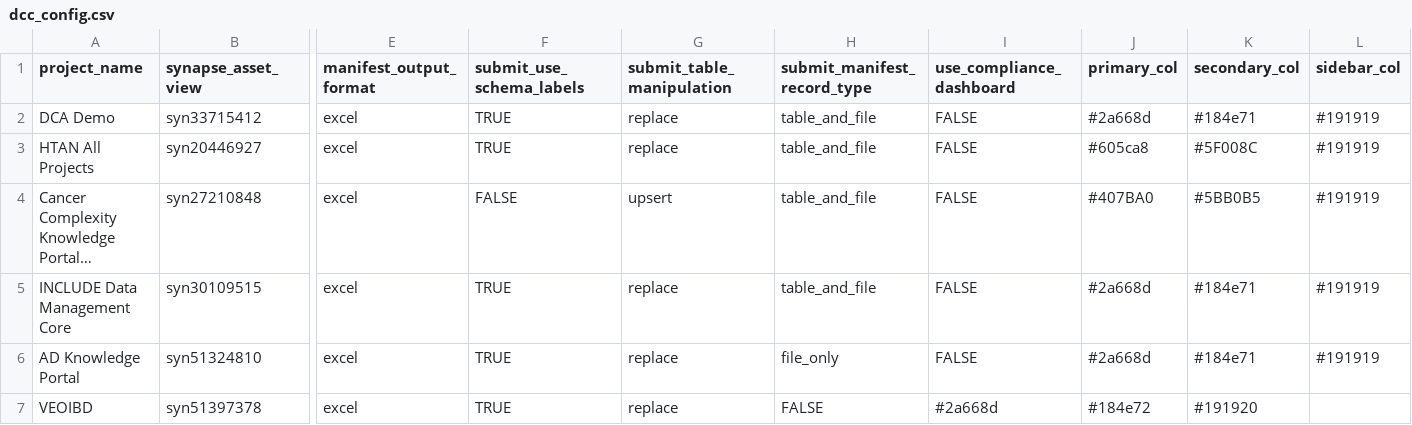
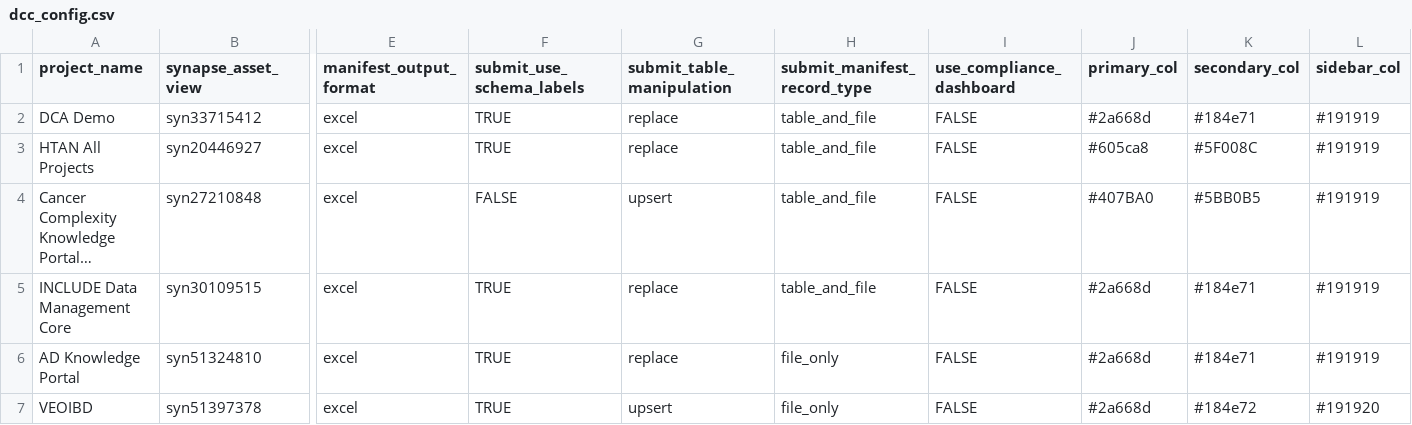
Before and after one commit to Sage-Bionetworks/data_curator, a CSV file: dcc_config.csv, drawn as a sheet; only a part is shown, gaps mark what is left out; long unchanged cells end in …; the diff names each change by its address in the sheet, - before the commit and + after, or states it on an @@ line.

Commit message:
update config files, logo, and data models

```diff
--- a/dcc_config.csv
+++ b/dcc_config.csv
-G7 (submit_table_manipulation): replace
+G7 (submit_table_manipulation): upsert
-H7 (submit_manifest_record_type): FALSE
+H7 (submit_manifest_record_type): file_only
-I7 (use_compliance_dashboard): #2a668d
+I7 (use_compliance_dashboard): FALSE
-J7 (primary_col): #184e72
+J7 (primary_col): #2a668d
-K7 (secondary_col): #191920
+K7 (secondary_col): #184e72
-L7 (sidebar_col): (empty)
+L7 (sidebar_col): #191920
```
Also changed, not shown: 3 other files.
